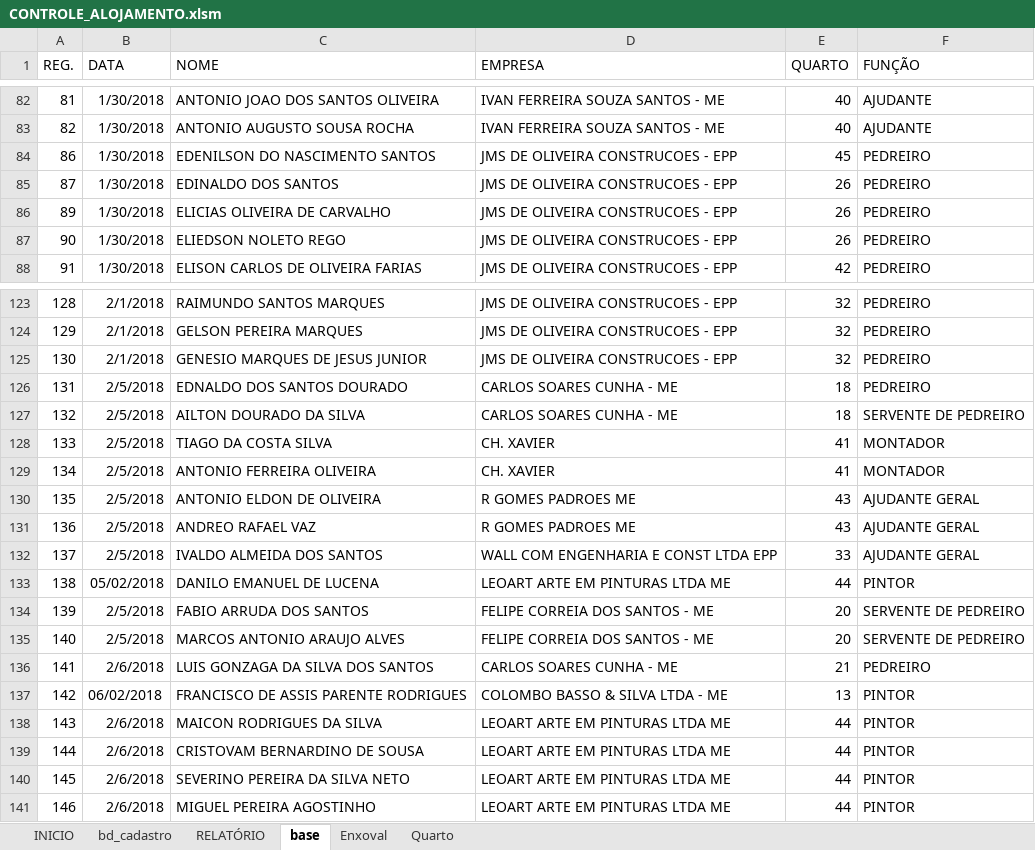
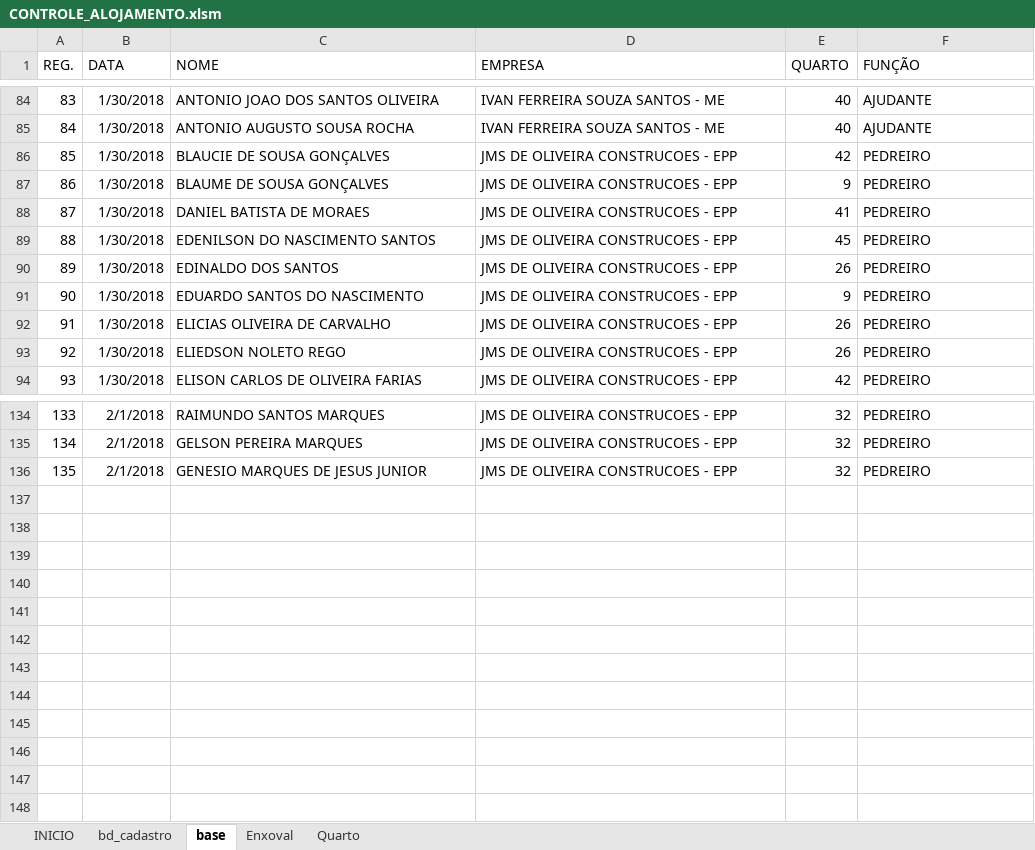
Before and after one commit to euhenriquemarques/EXCEL-VBA, an Excel workbook: CONTROLE_ALOJAMENTO.xlsm, sheet base, drawn as a sheet; only a part is shown, gaps mark what is left out; values as stored, in another font and other column widths than the file's, no borders; removed rows and columns are numbered as before the commit, all else as after; the diff covers the shown part only; the diff names each change by its address in the sheet, - before the commit and + after, or states it on an @@ line.

```diff
--- a/CONTROLE_ALOJAMENTO.xlsm (sheet base)
+++ b/CONTROLE_ALOJAMENTO.xlsm (sheet base)
-sheet tab: RELATÓRIO
@@ column A (REG.) renumbered between rows 19 and 136 @@
+row 86: 85 | 1/30/2018 | BLAUCIE DE SOUSA GONÇALVES | JMS DE OLIVEIRA CONSTRUCOES - EPP | 42 | PEDREIRO
+row 87: 86 | 1/30/2018 | BLAUME DE SOUSA GONÇALVES | JMS DE OLIVEIRA CONSTRUCOES - EPP | 9 | PEDREIRO
+row 88: 87 | 1/30/2018 | DANIEL BATISTA DE MORAES | JMS DE OLIVEIRA CONSTRUCOES - EPP | 41 | PEDREIRO
+row 91: 90 | 1/30/2018 | EDUARDO SANTOS DO NASCIMENTO | JMS DE OLIVEIRA CONSTRUCOES - EPP | 9 | PEDREIRO
-row 126: 131 | 2/5/2018 | EDNALDO DOS SANTOS DOURADO | CARLOS SOARES CUNHA - ME | 18 | PEDREIRO
-row 127: 132 | 2/5/2018 | AILTON DOURADO DA SILVA | CARLOS SOARES CUNHA - ME | 18 | SERVENTE DE PEDREIRO
-row 128: 133 | 2/5/2018 | TIAGO DA COSTA SILVA | CH. XAVIER | 41 | MONTADOR
-row 129: 134 | 2/5/2018 | ANTONIO FERREIRA OLIVEIRA | CH. XAVIER | 41 | MONTADOR
-row 130: 135 | 2/5/2018 | ANTONIO ELDON DE OLIVEIRA | R GOMES PADROES ME | 43 | AJUDANTE GERAL
-row 131: 136 | 2/5/2018 | ANDREO RAFAEL VAZ | R GOMES PADROES ME | 43 | AJUDANTE GERAL
-row 132: 137 | 2/5/2018 | IVALDO ALMEIDA DOS SANTOS | WALL COM ENGENHARIA E CONST LTDA EPP | 33 | AJUDANTE GERAL
-row 133: 138 | 05/02/2018 | DANILO EMANUEL DE LUCENA | LEOART ARTE EM PINTURAS LTDA ME | 44 | PINTOR
-row 134: 139 | 2/5/2018 | FABIO ARRUDA DOS SANTOS | FELIPE CORREIA DOS SANTOS - ME | 20 | SERVENTE DE PEDREIRO
-row 135: 140 | 2/5/2018 | MARCOS ANTONIO ARAUJO ALVES | FELIPE CORREIA DOS SANTOS - ME | 20 | SERVENTE DE PEDREIRO
-row 136: 141 | 2/6/2018 | LUIS GONZAGA DA SILVA DOS SANTOS | CARLOS SOARES CUNHA - ME | 21 | PEDREIRO
-row 137: 142 | 06/02/2018 | FRANCISCO DE ASSIS PARENTE RODRIGUES | COLOMBO BASSO & SILVA LTDA - ME | 13 | PINTOR
-row 138: 143 | 2/6/2018 | MAICON RODRIGUES DA SILVA | LEOART ARTE EM PINTURAS LTDA ME | 44 | PINTOR
-row 139: 144 | 2/6/2018 | CRISTOVAM BERNARDINO DE SOUSA | LEOART ARTE EM PINTURAS LTDA ME | 44 | PINTOR
-row 140: 145 | 2/6/2018 | SEVERINO PEREIRA DA SILVA NETO | LEOART ARTE EM PINTURAS LTDA ME | 44 | PINTOR
-row 141: 146 | 2/6/2018 | MIGUEL PEREIRA AGOSTINHO | LEOART ARTE EM PINTURAS LTDA ME | 44 | PINTOR
```
Also changed, not shown: 7 added rows and 4 edited cells elsewhere in this sheet, sheet bd_cadastro, sheet Quarto, sheet Enxoval, charts or pictures.
